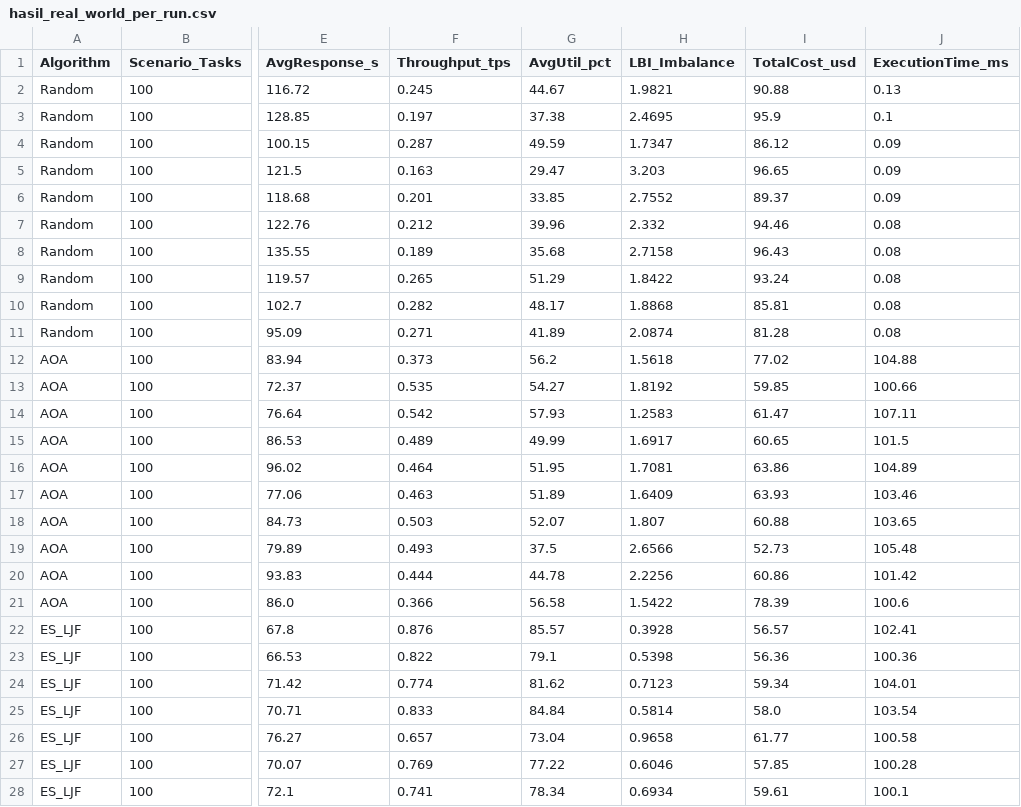
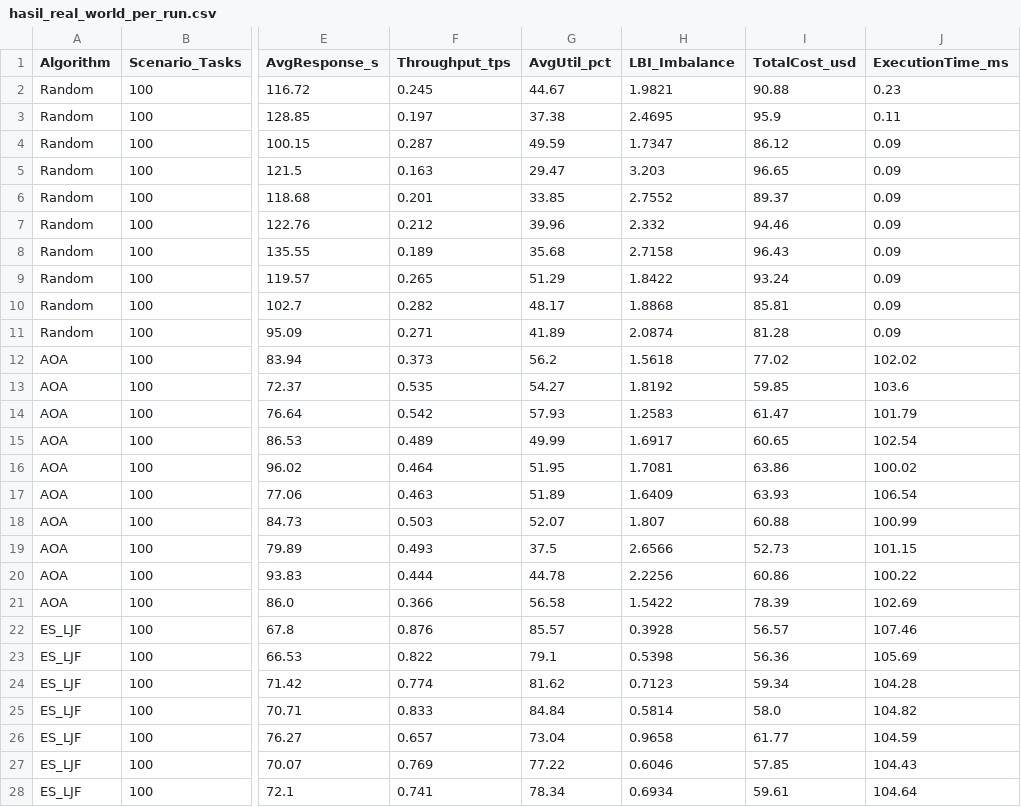
Before and after one commit to MFaqihRidh0/Kelompok-1_-Metaheuristic_Evolution-Strategies_Arithmetic-Optimization-Algorithm_, a CSV file: 02_Implementasi_Real_World/hasil_real_world_per_run.csv, drawn as a sheet; only a part is shown, gaps mark what is left out; the diff covers the shown part only; the diff names each change by its address in the sheet, - before the commit and + after, or states it on an @@ line.

```diff
--- a/02_Implementasi_Real_World/hasil_real_world_per_run.csv
+++ b/02_Implementasi_Real_World/hasil_real_world_per_run.csv
-J2 (ExecutionTime_ms): 0.13
+J2 (ExecutionTime_ms): 0.23
-J3 (ExecutionTime_ms): 0.1
+J3 (ExecutionTime_ms): 0.11
-J7:J11 (ExecutionTime_ms): 0.08
+J7:J11 (ExecutionTime_ms): 0.09
-J12 (ExecutionTime_ms): 104.88
+J12 (ExecutionTime_ms): 102.02
-J13 (ExecutionTime_ms): 100.66
+J13 (ExecutionTime_ms): 103.6
-J14 (ExecutionTime_ms): 107.11
+J14 (ExecutionTime_ms): 101.79
-J15 (ExecutionTime_ms): 101.5
+J15 (ExecutionTime_ms): 102.54
-J16 (ExecutionTime_ms): 104.89
+J16 (ExecutionTime_ms): 100.02
-J17 (ExecutionTime_ms): 103.46
+J17 (ExecutionTime_ms): 106.54
-J18 (ExecutionTime_ms): 103.65
+J18 (ExecutionTime_ms): 100.99
-J19 (ExecutionTime_ms): 105.48
+J19 (ExecutionTime_ms): 101.15
-J20 (ExecutionTime_ms): 101.42
+J20 (ExecutionTime_ms): 100.22
-J21 (ExecutionTime_ms): 100.6
+J21 (ExecutionTime_ms): 102.69
-J22 (ExecutionTime_ms): 102.41
+J22 (ExecutionTime_ms): 107.46
-J23 (ExecutionTime_ms): 100.36
+J23 (ExecutionTime_ms): 105.69
-J24 (ExecutionTime_ms): 104.01
+J24 (ExecutionTime_ms): 104.28
-J25 (ExecutionTime_ms): 103.54
+J25 (ExecutionTime_ms): 104.82
-J26 (ExecutionTime_ms): 100.58
+J26 (ExecutionTime_ms): 104.59
-J27 (ExecutionTime_ms): 100.28
+J27 (ExecutionTime_ms): 104.43
-J28 (ExecutionTime_ms): 100.1
+J28 (ExecutionTime_ms): 104.64
```
Also changed, not shown: 111 edited cells elsewhere in this file, 9 other files.
